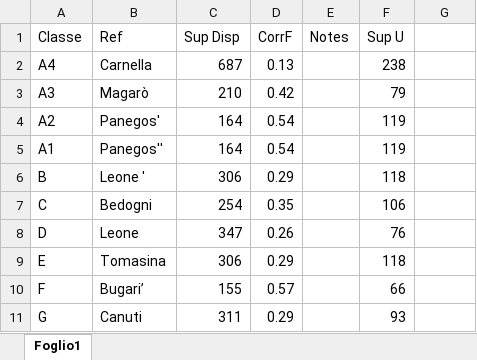
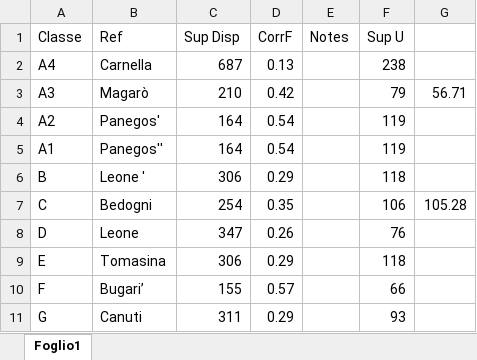
Before and after one commit to simo-pagliu/INRE, an Excel workbook: Ext_Data/Termolog_Calcolo_Dinamico_Orario/Correction_Factors.xlsx, sheet Foglio1, drawn as a sheet; values as stored, in another font and other column widths than the file's, no borders; the diff names each change by its address in the sheet, - before the commit and + after, or states it on an @@ line.

```diff
--- a/Ext_Data/Termolog_Calcolo_Dinamico_Orario/Correction_Factors.xlsx (sheet Foglio1)
+++ b/Ext_Data/Termolog_Calcolo_Dinamico_Orario/Correction_Factors.xlsx (sheet Foglio1)
-G3: (empty)
+G3: 56.71
-G7: (empty)
+G7: 105.28
```
Also changed, not shown: 25 other files.
